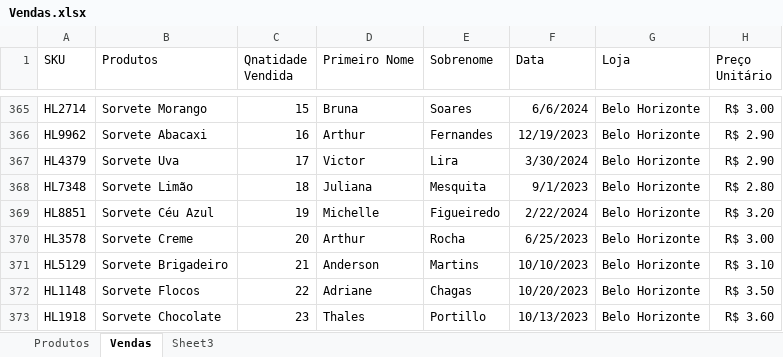
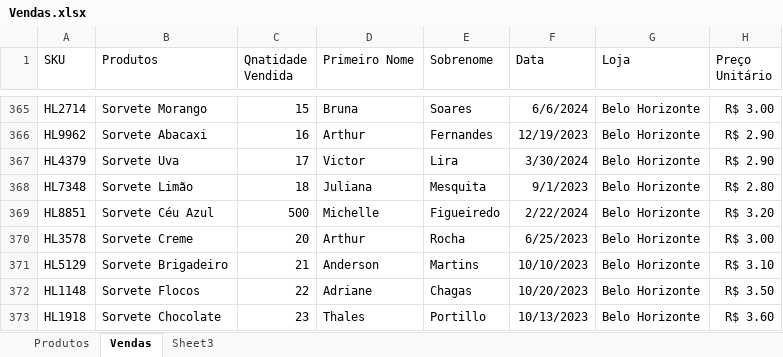
Before and after one commit to Fabio-p-lima/Projeto-Tia-Bete-Faculdade, an Excel workbook: Projeto da Facu em BI/Vendas.xlsx, sheet Vendas, drawn as a sheet; only a part is shown, gaps mark what is left out; values as stored, in another font and other column widths than the file's, no borders; the diff names each change by its address in the sheet, - before the commit and + after, or states it on an @@ line.

```diff
--- a/Projeto da Facu em BI/Vendas.xlsx (sheet Vendas)
+++ b/Projeto da Facu em BI/Vendas.xlsx (sheet Vendas)
-C369 (Qnatidade Vendida): 19
+C369 (Qnatidade Vendida): 500
```
Also changed, not shown: 10 other files.
